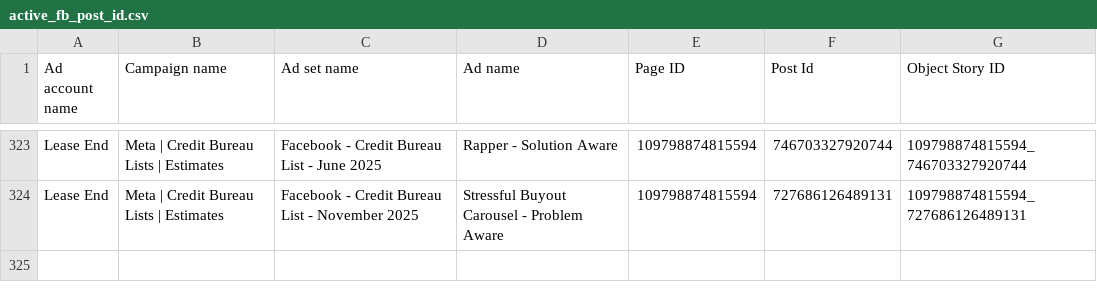
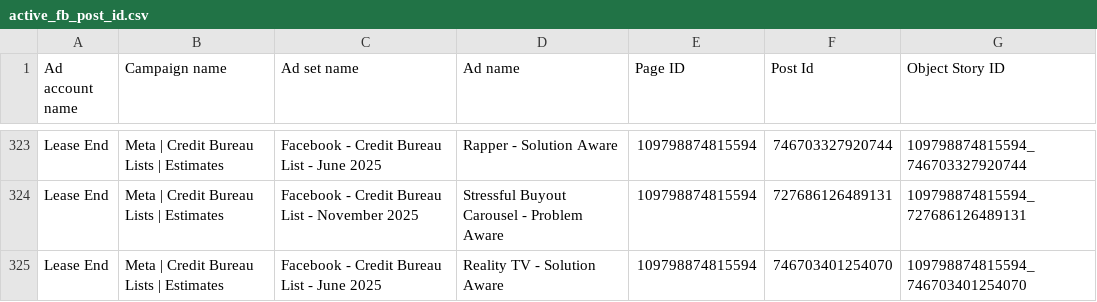
Before and after one commit to keenship1291/dspy-fastapi-api, a CSV file: active_fb_post_id.csv, drawn as a sheet; only a part is shown, gaps mark what is left out; the diff names each change by its address in the sheet, - before the commit and + after, or states it on an @@ line.

Commit message:
Add FB post: Reality TV - Solution Aware - Post ID 746703401254070

```diff
--- a/active_fb_post_id.csv
+++ b/active_fb_post_id.csv
+row 325: Lease End | Meta | Credit Bureau Lists | Estimates | Facebook - Credit Bureau List - June 2025 | Reality TV - Solution Aware | 109798874815594 | 746703401254070 | 109798874815594_746703401254070
```
